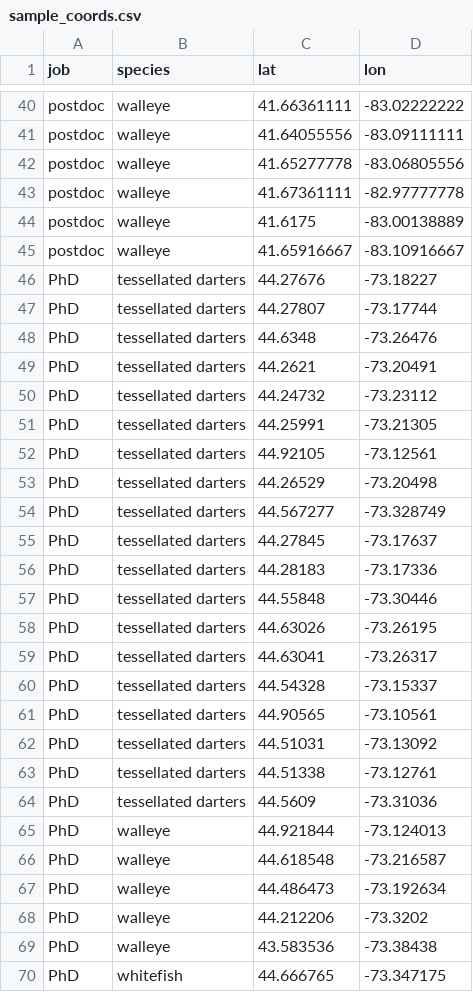
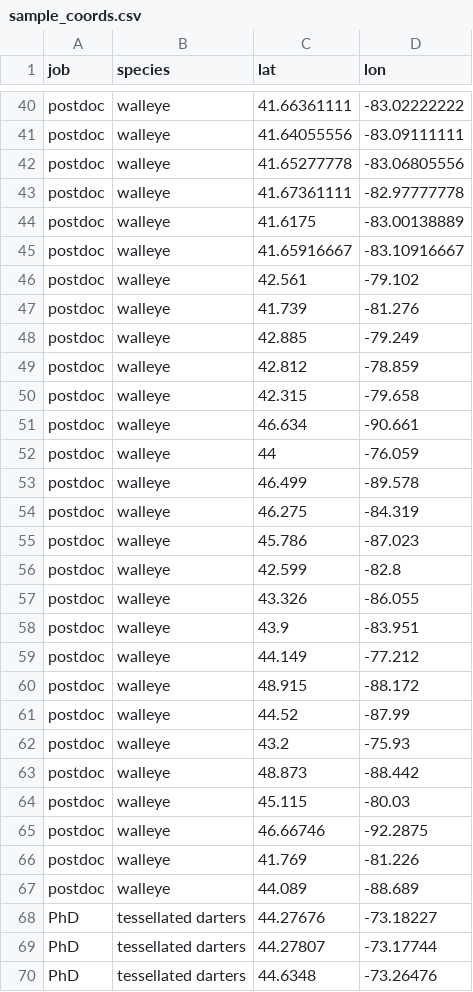
Before and after one commit to peuclide/peuclide.github.io, a CSV file: sample_coords.csv, drawn as a sheet; only a part is shown, gaps mark what is left out; the shorter side is filled out with more unchanged rows.

Commit message:
updated sample map

```diff
--- a/sample_coords.csv
+++ b/sample_coords.csv
@@ -45,2 +45,24 @@ postdoc,walleye,41.6175,-83.00138889
 postdoc,walleye,41.65916667,-83.10916667
+postdoc,walleye,42.561,-79.102
+postdoc,walleye,41.739,-81.276
+postdoc,walleye,42.885,-79.249
+postdoc,walleye,42.812,-78.859
+postdoc,walleye,42.315,-79.658
+postdoc,walleye,46.634,-90.661
+postdoc,walleye,44,-76.059
+postdoc,walleye,46.499,-89.578
+postdoc,walleye,46.275,-84.319
+postdoc,walleye,45.786,-87.023
+postdoc,walleye,42.599,-82.8
+postdoc,walleye,43.326,-86.055
+postdoc,walleye,43.9,-83.951
+postdoc,walleye,44.149,-77.212
+postdoc,walleye,48.915,-88.172
+postdoc,walleye,44.52,-87.99
+postdoc,walleye,43.2,-75.93
+postdoc,walleye,48.873,-88.442
+postdoc,walleye,45.115,-80.03
+postdoc,walleye,46.66746,-92.2875
+postdoc,walleye,41.769,-81.226
+postdoc,walleye,44.089,-88.689
 PhD,tessellated darters,44.27676,-73.18227
```
Also changed, not shown: 6 other files.
